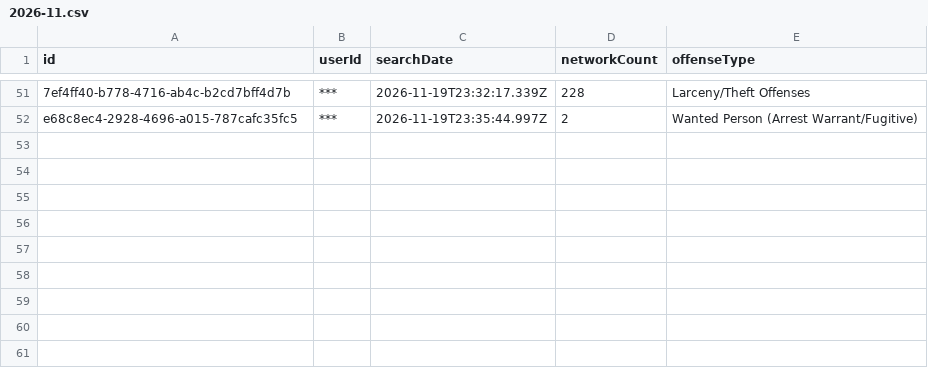
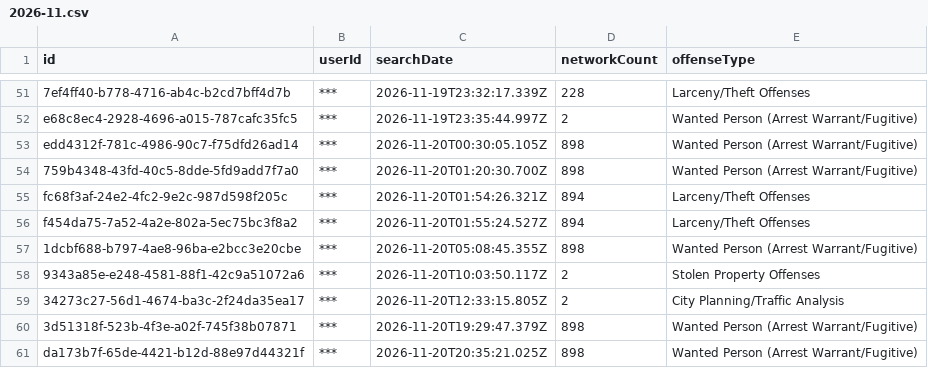
Before and after one commit to Cantica-Systems/mi-flock-transparency, a CSV file: muskegon/data/muskegon-city-pd/2026-11.csv, drawn as a sheet; only a part is shown, gaps mark what is left out; the diff names each change by its address in the sheet, - before the commit and + after, or states it on an @@ line.

Commit message:
Update at 2026-11-21T21:04Z (muskegon-city-pd +9)

```diff
--- a/muskegon/data/muskegon-city-pd/2026-11.csv
+++ b/muskegon/data/muskegon-city-pd/2026-11.csv
+row 53: edd4312f-781c-4986-90c7-f75dfd26ad14 | *** | 2026-11-20T00:30:05.105Z | 898 | Wanted Person (Arrest Warrant/Fugitive)
+row 54: 759b4348-43fd-40c5-8dde-5fd9add7f7a0 | *** | 2026-11-20T01:20:30.700Z | 898 | Wanted Person (Arrest Warrant/Fugitive)
+row 55: fc68f3af-24e2-4fc2-9e2c-987d598f205c | *** | 2026-11-20T01:54:26.321Z | 894 | Larceny/Theft Offenses
+row 56: f454da75-7a52-4a2e-802a-5ec75bc3f8a2 | *** | 2026-11-20T01:55:24.527Z | 894 | Larceny/Theft Offenses
+row 57: 1dcbf688-b797-4ae8-96ba-e2bcc3e20cbe | *** | 2026-11-20T05:08:45.355Z | 898 | Wanted Person (Arrest Warrant/Fugitive)
+row 58: 9343a85e-e248-4581-88f1-42c9a51072a6 | *** | 2026-11-20T10:03:50.117Z | 2 | Stolen Property Offenses
+row 59: 34273c27-56d1-4674-ba3c-2f24da35ea17 | *** | 2026-11-20T12:33:15.805Z | 2 | City Planning/Traffic Analysis
+row 60: 3d51318f-523b-4f3e-a02f-745f38b07871 | *** | 2026-11-20T19:29:47.379Z | 898 | Wanted Person (Arrest Warrant/Fugitive)
+row 61: da173b7f-65de-4421-b12d-88e97d44321f | *** | 2026-11-20T20:35:21.025Z | 898 | Wanted Person (Arrest Warrant/Fugitive)
```
Also changed, not shown: muskegon/data/muskegon-city-pd/stats.csv, muskegon/raw/muskegon-city-pd/audit.csv, 2 other files.
